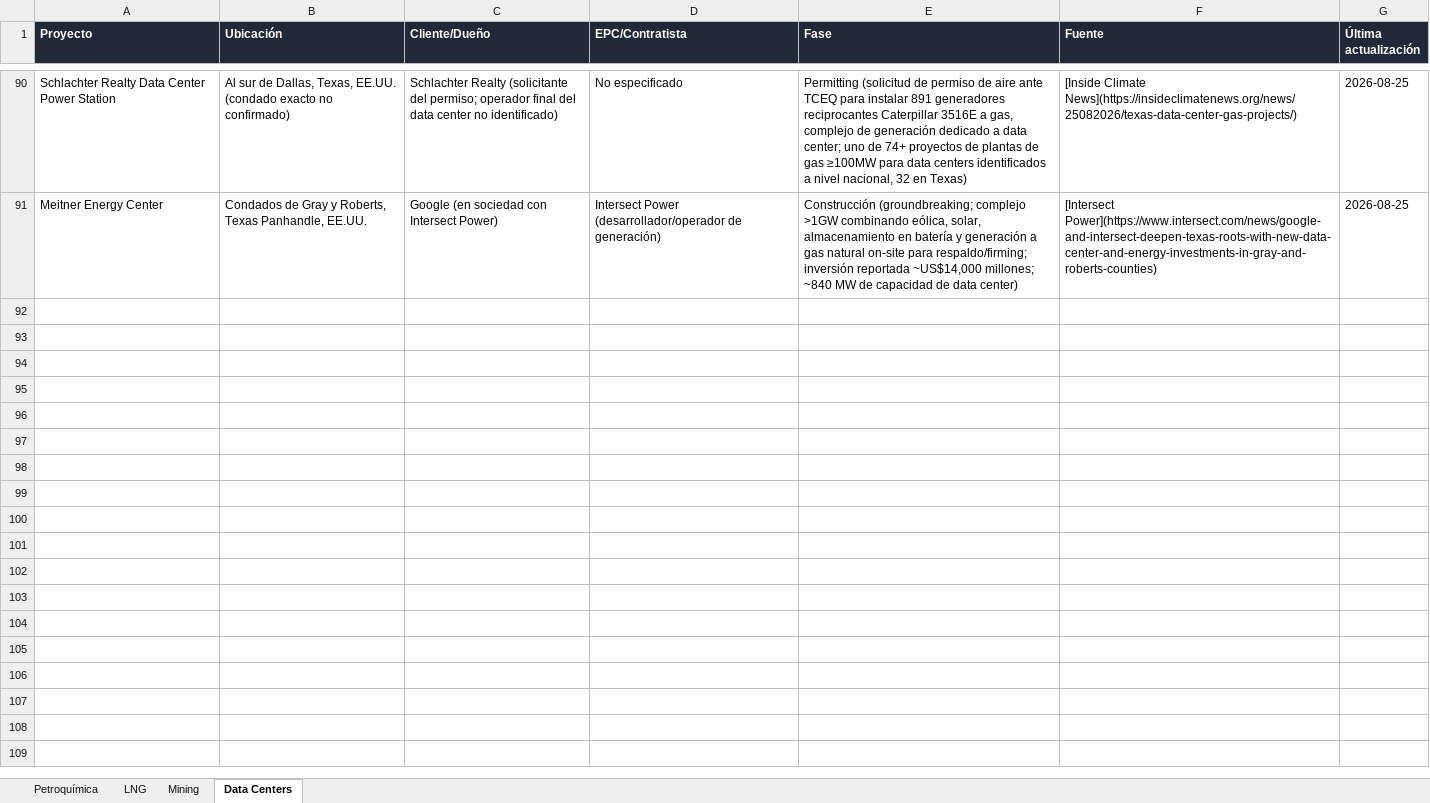
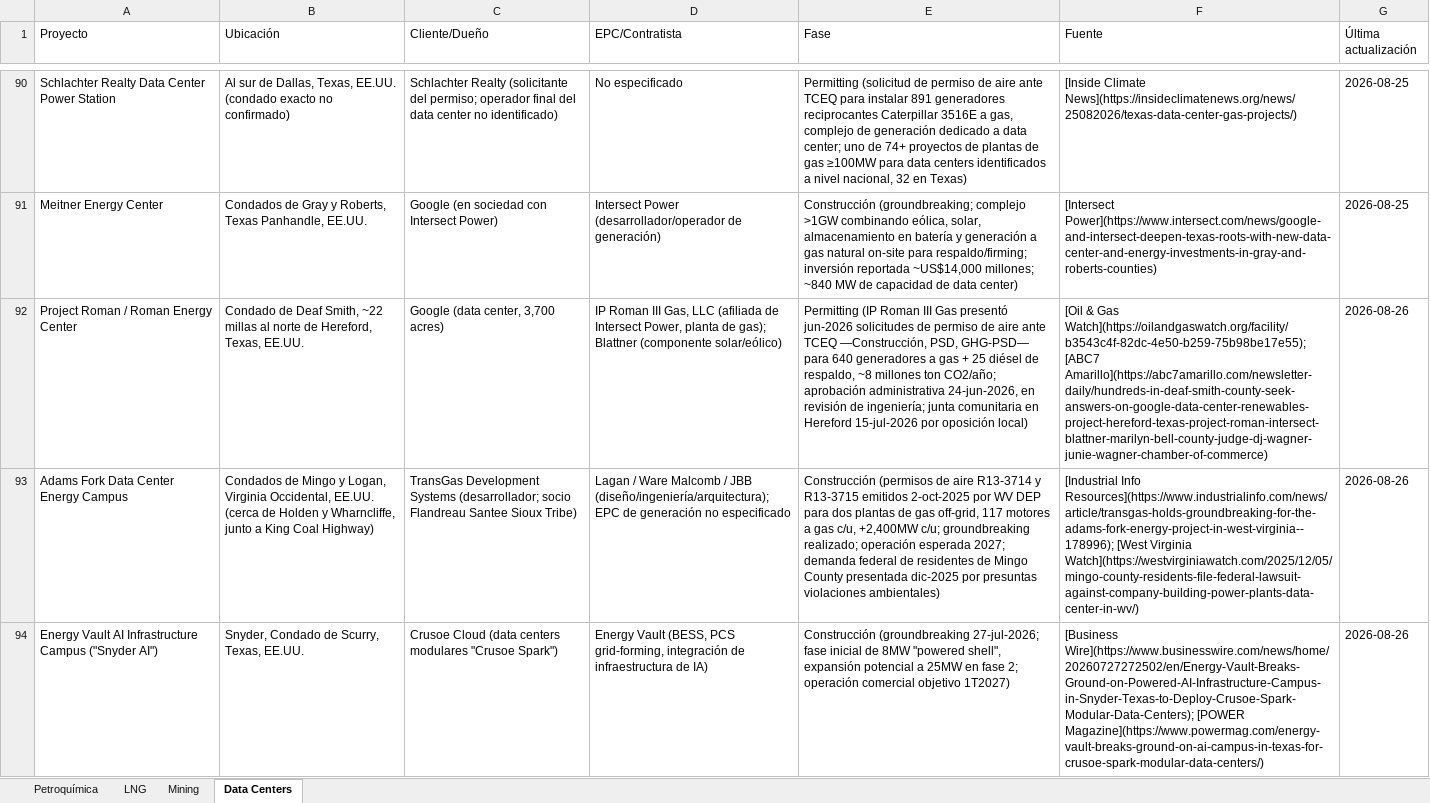
Before and after one commit to ebernalprieto/steelgo-proyectos-tracker, an Excel workbook: proyectos.xlsx, sheet Data Centers, drawn as a sheet; only a part is shown, gaps mark what is left out; values as stored, in another font and other column widths than the file's, no borders; the diff names each change by its address in the sheet, - before the commit and + after, or states it on an @@ line.

```diff
--- a/proyectos.xlsx (sheet Data Centers)
+++ b/proyectos.xlsx (sheet Data Centers)
@@ A1:G1 fill: #1F2937 → none, bold: on → off, text colour: #FFFFFF → black @@
+row 92: Project Roman / Roman Energy Center | Condado de Deaf Smith, ~22 millas al norte de Hereford, Texas, EE.UU. | Google (data center, 3,700 acres) | IP Roman III Gas, LLC (afiliada de Intersect Power, planta de gas); Blattner (componente solar/eólico) | Permitting (IP Roman III Gas presentó jun-2026 solicitudes de permiso de aire ante TCEQ —Construcción, PSD, GHG-PSD— para 640 generadores a gas + 25 diésel de respaldo, ~8 millones ton CO2/año; aprobación administrativa 24-jun-2026, en revisión de ingeniería; junta comunitaria en Hereford 15-jul-2026 por oposición local) | [Oil & Gas Watch](https://oilandgaswatch.org/facility/b3543c4f-82dc-4e50-b259-75b98be17e55); [ABC7 Amarillo](https://abc7amarillo.com/newsletter-daily/hundreds-in-deaf-smith-county-seek-answers-on-google-data-center-renewables-project-hereford-texas-project-roman-intersect-blattner-marilyn-bell-county-judge-dj-wagner-junie-wagner-chamber-of-commerce) | 2026-08-26
+row 93: Adams Fork Data Center Energy Campus | Condados de Mingo y Logan, Virginia Occidental, EE.UU. (cerca de Holden y Wharncliffe, junto a King Coal Highway) | TransGas Development Systems (desarrollador; socio Flandreau Santee Sioux Tribe) | Lagan / Ware Malcomb / JBB (diseño/ingeniería/arquitectura); EPC de generación no especificado | Construcción (permisos de aire R13-3714 y R13-3715 emitidos 2-oct-2025 por WV DEP para dos plantas de gas off-grid, 117 motores a gas c/u, +2,400MW c/u; groundbreaking realizado; operación esperada 2027; demanda federal de residentes de Mingo County presentada dic-2025 por presuntas violaciones ambientales) | [Industrial Info Resources](https://www.industrialinfo.com/news/article/transgas-holds-groundbreaking-for-the-adams-fork-energy-project-in-west-virginia--178996); [West Virginia Watch](https://westvirginiawatch.com/2025/12/05/mingo-county-residents-file-federal-lawsuit-against-company-building-power-plants-data-center-in-wv/) | 2026-08-26
+row 94: Energy Vault AI Infrastructure Campus ("Snyder AI") | Snyder, Condado de Scurry, Texas, EE.UU. | Crusoe Cloud (data centers modulares "Crusoe Spark") | Energy Vault (BESS, PCS grid-forming, integración de infraestructura de IA) | Construcción (groundbreaking 27-jul-2026; fase inicial de 8MW "powered shell", expansión potencial a 25MW en fase 2; operación comercial objetivo 1T2027) | [Business Wire](https://www.businesswire.com/news/home/20260727272502/en/Energy-Vault-Breaks-Ground-on-Powered-AI-Infrastructure-Campus-in-Snyder-Texas-to-Deploy-Crusoe-Spark-Modular-Data-Centers); [POWER Magazine](https://www.powermag.com/energy-vault-breaks-ground-on-ai-campus-in-texas-for-crusoe-spark-modular-data-centers/) | 2026-08-26
```
Also changed, not shown: sheet Mining, sheet LNG, sheet Petroquímica, 1 other file.
